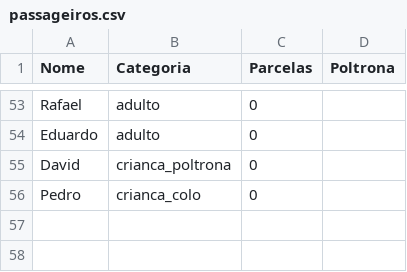
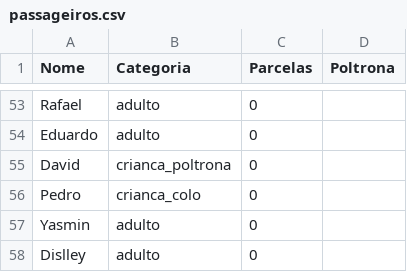
Before and after one commit to wandembergvrs/viagem2027, a CSV file: passageiros.csv, drawn as a sheet; only a part is shown, gaps mark what is left out; the diff names each change by its address in the sheet, - before the commit and + after, or states it on an @@ line.

Commit message:
Atualizar o passageiros.csv

```diff
--- a/passageiros.csv
+++ b/passageiros.csv
+row 57: Yasmin | adulto | 0
+row 58: Dislley | adulto | 0
```
